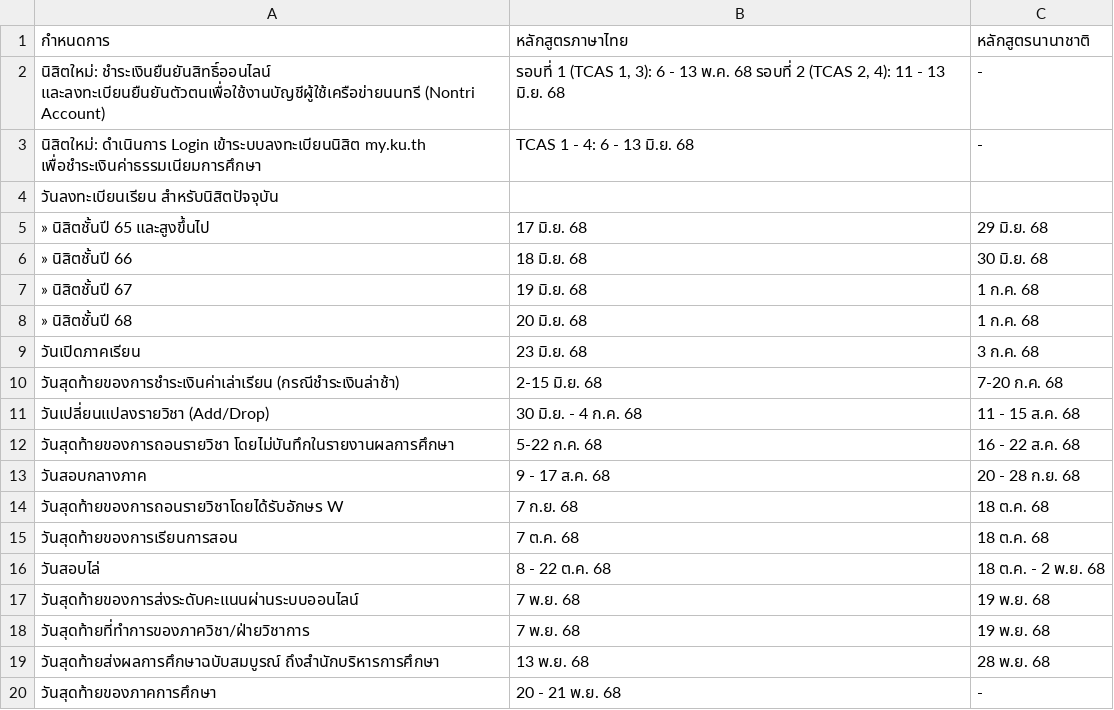
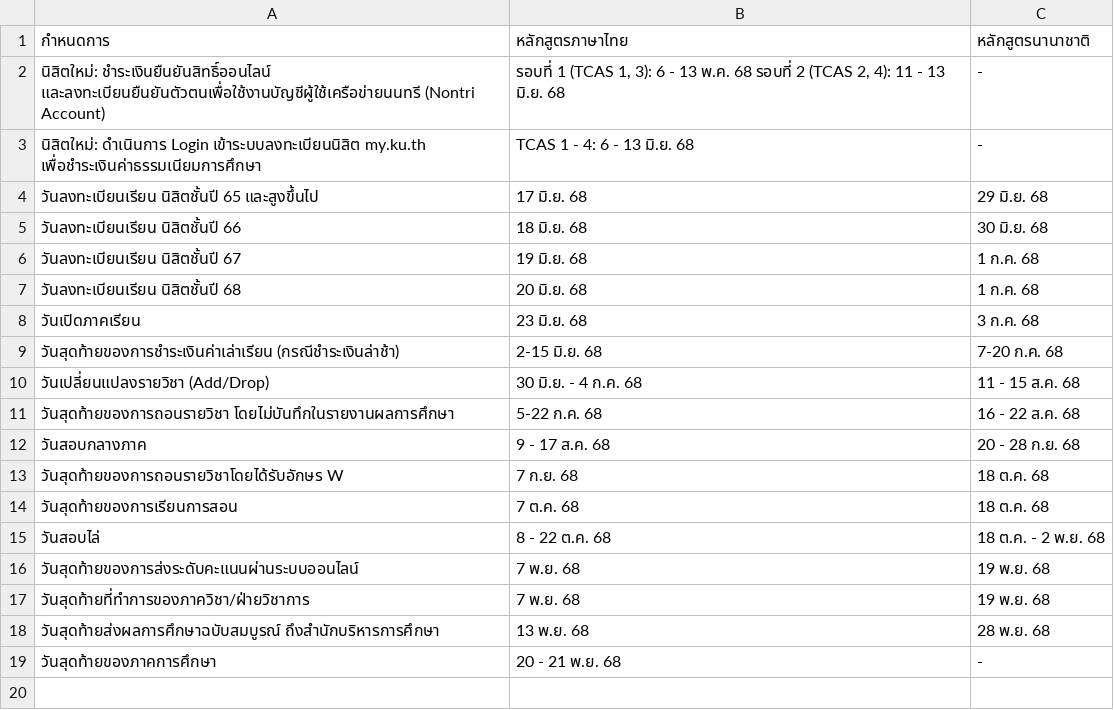
Before and after one commit to uzimpp/cpsk-hackathon, a CSV file: public/data/first-sem.csv, drawn as a sheet.

```diff
--- a/public/data/first-sem.csv
+++ b/public/data/first-sem.csv
@@ -3,7 +3,6 @@
 นิสิตใหม่: ดำเนินการ Login เข้าระบบลงทะเบียนนิสิต my.ku.th เพื่อชำระเงินค่าธรรมเนียมการศึกษา,TCAS 1 - 4: 6 - 13 มิ.ย. 68,-
-วันลงทะเบียนเรียน สำหรับนิสิตปัจจุบัน,,
-» นิสิตชั้นปี 65 และสูงขึ้นไป,17 มิ.ย. 68,29 มิ.ย. 68
-» นิสิตชั้นปี 66,18 มิ.ย. 68,30 มิ.ย. 68
-» นิสิตชั้นปี 67,19 มิ.ย. 68,1 ก.ค. 68
-» นิสิตชั้นปี 68,20 มิ.ย. 68,1 ก.ค. 68
+วันลงทะเบียนเรียน นิสิตชั้นปี 65 และสูงขึ้นไป,17 มิ.ย. 68,29 มิ.ย. 68
+วันลงทะเบียนเรียน นิสิตชั้นปี 66,18 มิ.ย. 68,30 มิ.ย. 68
+วันลงทะเบียนเรียน นิสิตชั้นปี 67,19 มิ.ย. 68,1 ก.ค. 68
+วันลงทะเบียนเรียน นิสิตชั้นปี 68,20 มิ.ย. 68,1 ก.ค. 68
 วันเปิดภาคเรียน,23 มิ.ย. 68,3 ก.ค. 68
```
Also changed, not shown: public/data/sec-sem.csv, public/data/summer.csv, 1 other file.
